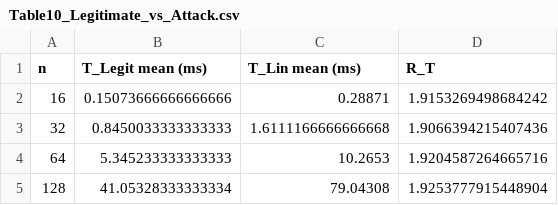
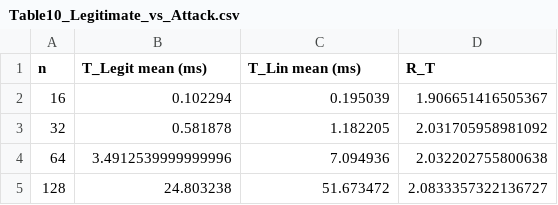
Before and after one commit to phdomeraydin/NLABDS, a CSV file: results/Table10_Legitimate_vs_Attack.csv, drawn as a sheet.

```diff
--- a/results/Table10_Legitimate_vs_Attack.csv
+++ b/results/Table10_Legitimate_vs_Attack.csv
@@ -1,5 +1,5 @@
 n,T_Legit mean (ms),T_Lin mean (ms),R_T
-16,0.15073666666666666,0.28871,1.9153269498684242
-32,0.8450033333333333,1.6111166666666668,1.9066394215407436
-64,5.345233333333333,10.2653,1.9204587264665716
-128,41.05328333333334,79.04308,1.9253777915448904
+16,0.102294,0.195039,1.906651416505367
+32,0.581878,1.182205,2.031705958981092
+64,3.4912539999999996,7.094936,2.032202755800638
+128,24.803238,51.673472,2.0833357322136727
```
Also changed, not shown: results/Table3_KeyGen.csv, results/Table4_Sign.csv, 12 other files.
